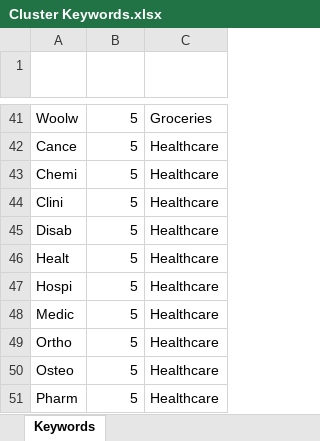
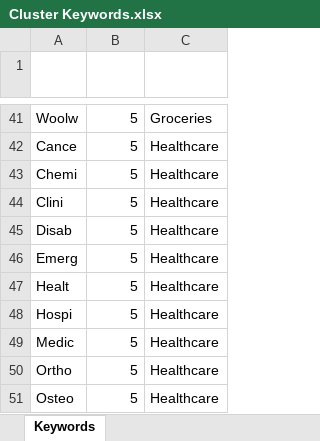
Before and after one commit to Mike-Honey/covid-19-outbreak-paths, an Excel workbook: Cluster Keywords.xlsx, sheet Keywords, drawn as a sheet; only a part is shown, gaps mark what is left out; the shorter side is filled out with more unchanged rows; values as stored, in another font and other column widths than the file's, no borders; conditional formats and table styles not drawn; the diff names each change by its address in the sheet, - before the commit and + after, or states it on an @@ line.

Commit message:
Add files via upload

```diff
--- a/Cluster Keywords.xlsx (sheet Keywords)
+++ b/Cluster Keywords.xlsx (sheet Keywords)
+row 46: Emerg | 5 | Healthcare
```
